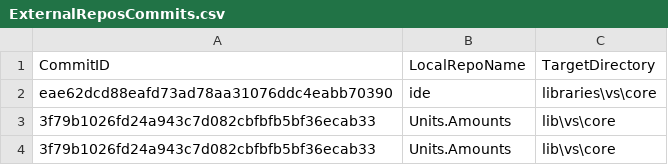
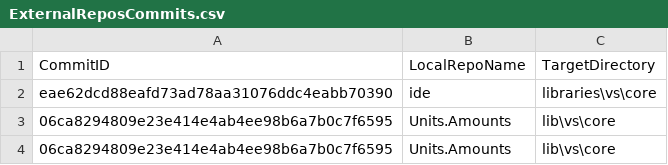
Before and after one commit to ATECoder/units-amounts, a CSV file: ExternalReposCommits.csv, drawn as a sheet.

```diff
--- a/ExternalReposCommits.csv
+++ b/ExternalReposCommits.csv
@@ -2,3 +2,3 @@ CommitID,LocalRepoName,TargetDirectory
 eae62dcd88eafd73ad78aa31076ddc4eabb70390,ide,libraries\vs\core
-3f79b1026fd24a943c7d082cbfbfb5bf36ecab33,Units.Amounts,lib\vs\core
-3f79b1026fd24a943c7d082cbfbfb5bf36ecab33,Units.Amounts,lib\vs\core
+06ca8294809e23e414e4ab4ee98b6a7b0c7f6595,Units.Amounts,lib\vs\core
+06ca8294809e23e414e4ab4ee98b6a7b0c7f6595,Units.Amounts,lib\vs\core
```
Also changed, not shown: 2 other files.
